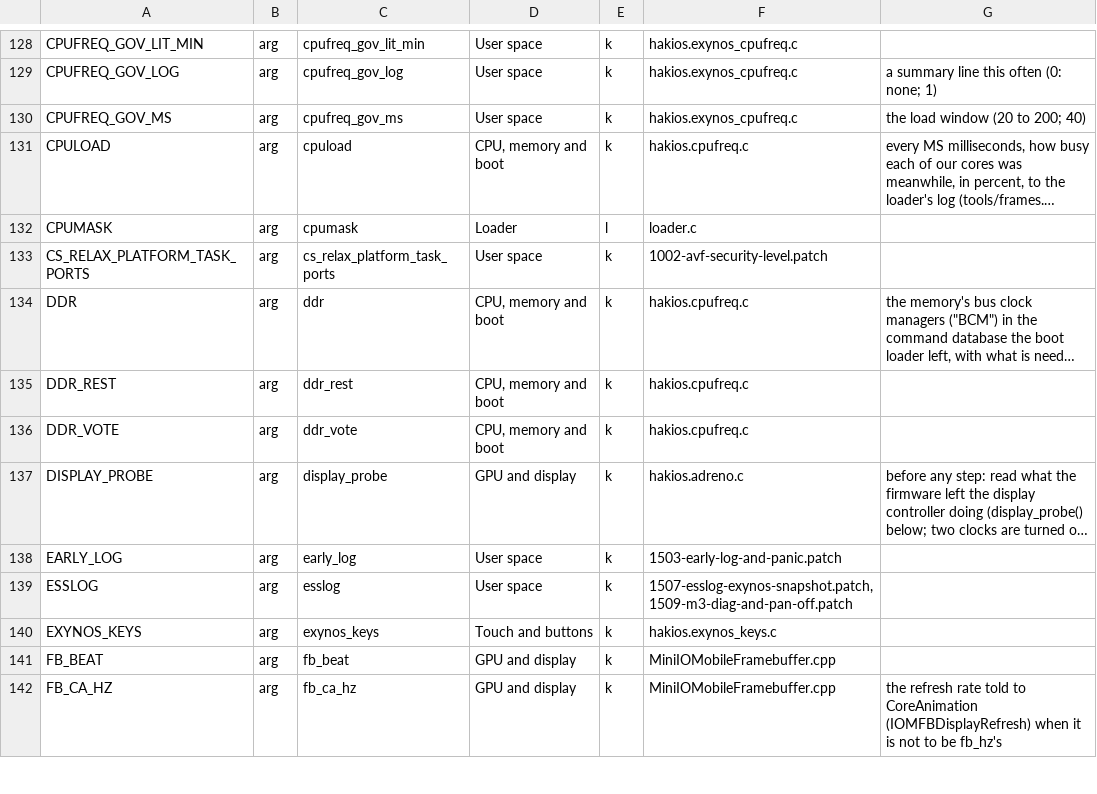
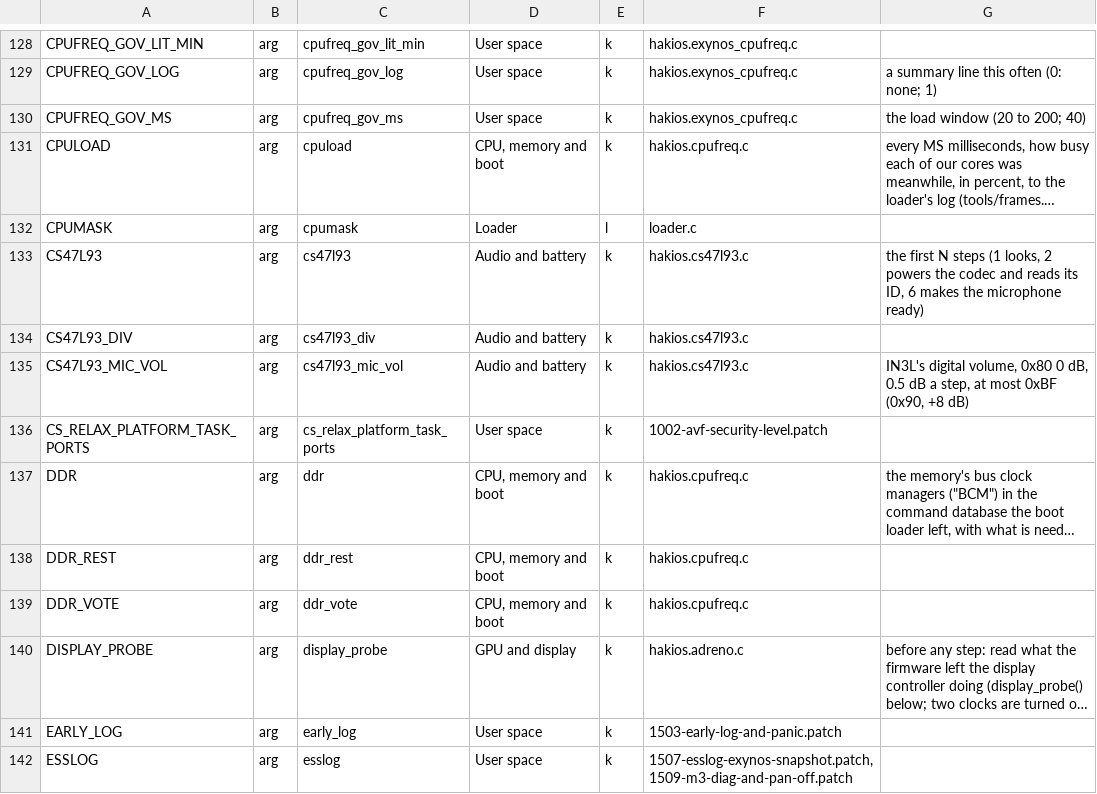
Before and after one commit to Scion-Project/hackios-xnu-kernel, a TSV file: configs/symbols.tsv, drawn as a sheet; only a part is shown, gaps mark what is left out; the shorter side is filled out with more unchanged rows; long unchanged cells end in …; the diff names each change by its address in the sheet, - before the commit and + after, or states it on an @@ line.

```diff
--- a/configs/symbols.tsv
+++ b/configs/symbols.tsv
+row 133: CS47L93 | arg | cs47l93 | Audio and battery | k | hakios.cs47l93.c | the first N steps (1 looks, 2 powers the codec and reads its ID, 6 makes the microphone ready)
+row 134: CS47L93_DIV | arg | cs47l93_div | Audio and battery | k | hakios.cs47l93.c
+row 135: CS47L93_MIC_VOL | arg | cs47l93_mic_vol | Audio and battery | k | hakios.cs47l93.c | IN3L's digital volume, 0x80 0 dB, 0.5 dB a step, at most 0xBF (0x90, +8 dB)
```
Also changed, not shown: 4 other files.
